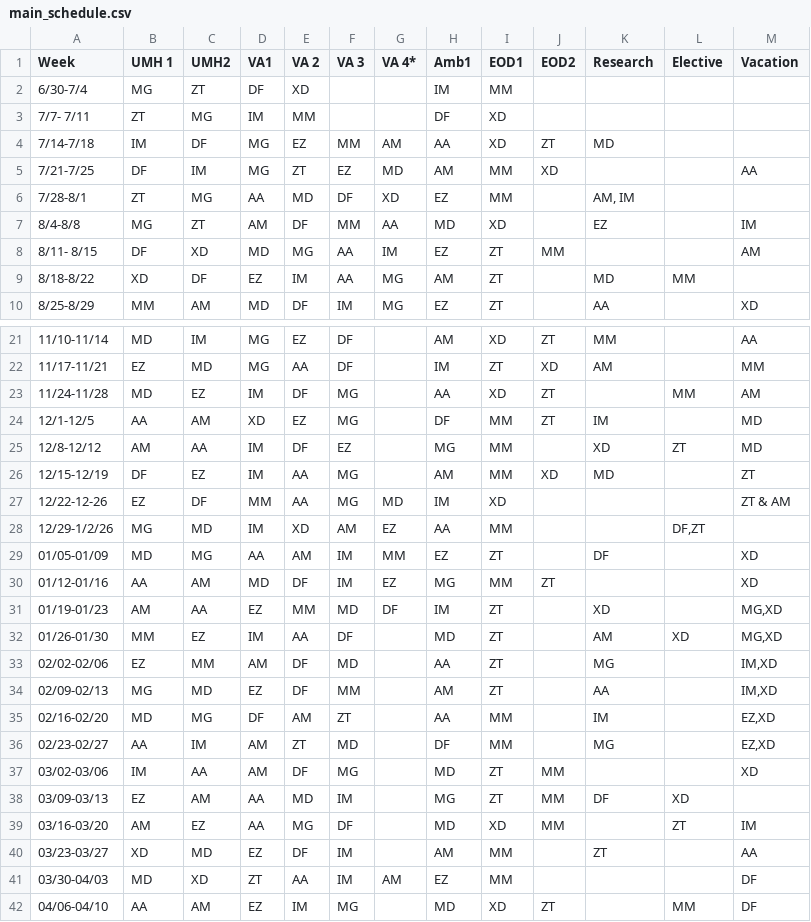
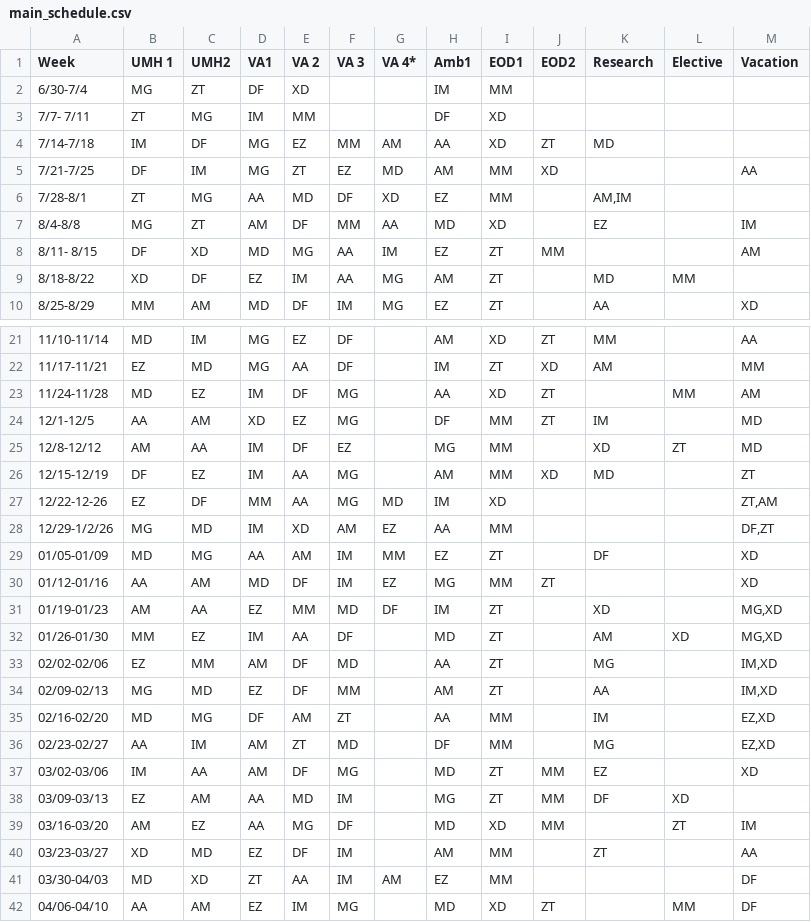
Before and after one commit to mahomus1/GIschedule, a CSV file: main_schedule.csv, drawn as a sheet; only a part is shown, gaps mark what is left out.

Commit message:
Fix formatting issues in main_schedule.csv

```diff
--- a/main_schedule.csv
+++ b/main_schedule.csv
@@ -5,3 +5,3 @@ Week,UMH 1,UMH2,VA1,VA 2,VA 3,VA 4*,Amb1,EOD1,EOD2,Research,Elective,Vacation
 7/21-7/25,DF,IM,MG,ZT,EZ,MD,AM,MM,XD,,,AA
-7/28-8/1,ZT,MG,AA,MD,DF,XD,EZ,MM,,"AM, IM",,
+7/28-8/1,ZT,MG,AA,MD,DF,XD,EZ,MM,,"AM,IM",,
 8/4-8/8,MG,ZT,AM,DF,MM,AA,MD,XD,,EZ,,IM
@@ -26,4 +26,4 @@ Week,UMH 1,UMH2,VA1,VA 2,VA 3,VA 4*,Amb1,EOD1,EOD2,Research,Elective,Vacation
 12/15-12/19,DF,EZ,IM,AA,MG,,AM,MM,XD,MD,,ZT
-12/22-12-26,EZ,DF,MM,AA,MG,MD,IM,XD,,,,ZT & AM
-12/29-1/2/26,MG,MD,IM,XD,AM,EZ,AA,MM,,,"DF,ZT"
+12/22-12-26,EZ,DF,MM,AA,MG,MD,IM,XD,,,,"ZT,AM"
+12/29-1/2/26,MG,MD,IM,XD,AM,EZ,AA,MM,,,,"DF,ZT"
 01/05-01/09,MD,MG,AA,AM,IM,MM,EZ,ZT,,DF,,XD
@@ -36,3 +36,3 @@ Week,UMH 1,UMH2,VA1,VA 2,VA 3,VA 4*,Amb1,EOD1,EOD2,Research,Elective,Vacation
 02/23-02/27,AA,IM,AM,ZT,MD,,DF,MM,,MG,,"EZ,XD"
-03/02-03/06,IM,AA,AM,DF,MG,,MD,ZT,MM,,,XD
+03/02-03/06,IM,AA,AM,DF,MG,,MD,ZT,MM,EZ,,XD
 03/09-03/13,EZ,AM,AA,MD,IM,,MG,ZT,MM,DF,XD,
```
